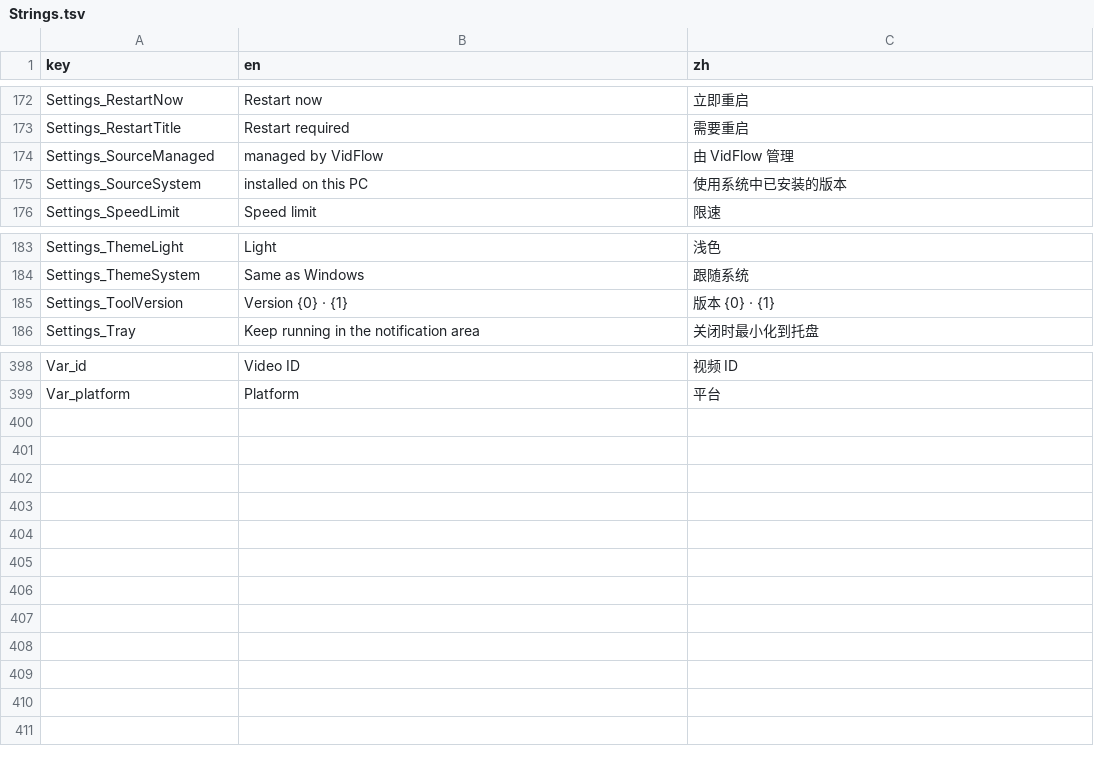
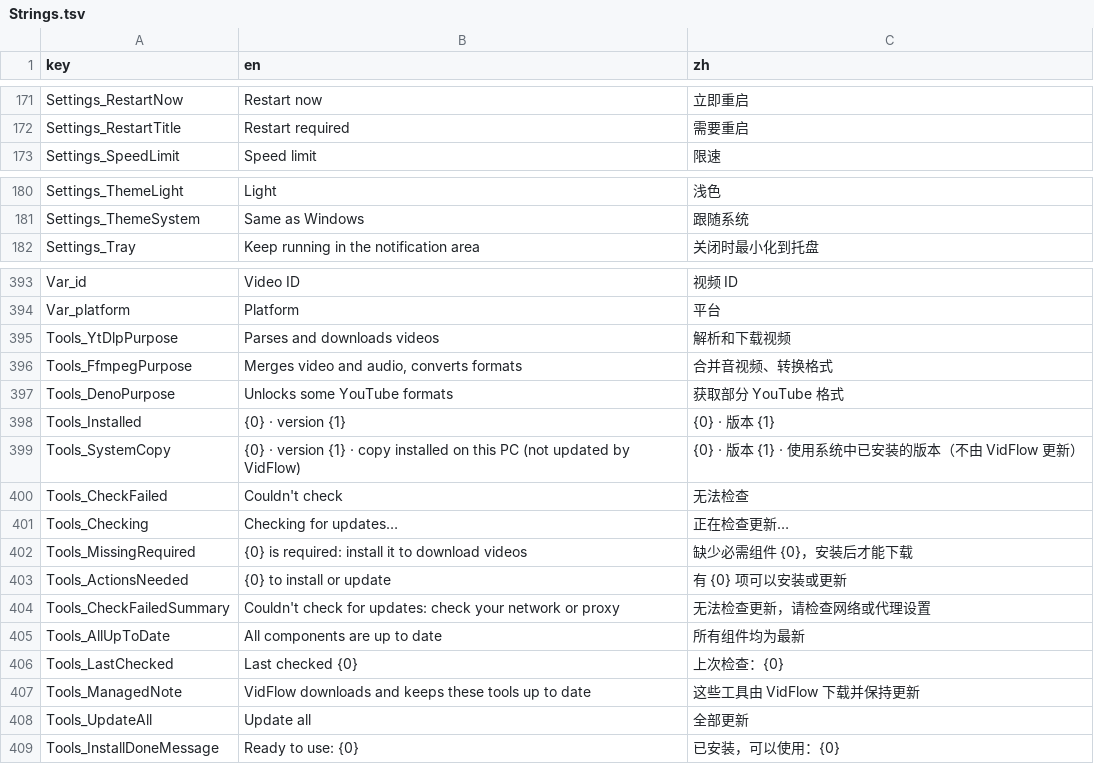
Before and after one commit to Magicherry/VidFlow, a TSV file: VidFlow.Core/Localization/Strings.tsv, drawn as a sheet; only a part is shown, gaps mark what is left out; the diff covers the shown part only.

```diff
--- a/VidFlow.Core/Localization/Strings.tsv
+++ b/VidFlow.Core/Localization/Strings.tsv
@@ -173,4 +172,2 @@ Settings_RestartNow	Restart now	立即重启
 Settings_RestartTitle	Restart required	需要重启
-Settings_SourceManaged	managed by VidFlow	由 VidFlow 管理
-Settings_SourceSystem	installed on this PC	使用系统中已安装的版本
 Settings_SpeedLimit	Speed limit	限速
@@ -184,3 +181,2 @@ Settings_ThemeLight	Light	浅色
 Settings_ThemeSystem	Same as Windows	跟随系统
-Settings_ToolVersion	Version {0} · {1}	版本 {0} · {1}
 Settings_Tray	Keep running in the notification area	关闭时最小化到托盘
@@ -399 +394,16 @@ Var_id	Video ID	视频 ID
 Var_platform	Platform	平台
+Tools_YtDlpPurpose	Parses and downloads videos	解析和下载视频
+Tools_FfmpegPurpose	Merges video and audio, converts formats	合并音视频、转换格式
+Tools_DenoPurpose	Unlocks some YouTube formats	获取部分 YouTube 格式
+Tools_Installed	{0} · version {1}	{0} · 版本 {1}
+Tools_SystemCopy	{0} · version {1} · copy installed on this PC (not updated by VidFlow)	{0} · 版本 {1} · 使用系统中已安装的版本（不由 VidFlow 更新）
+Tools_CheckFailed	Couldn't check	无法检查
+Tools_Checking	Checking for updates…	正在检查更新…
+Tools_MissingRequired	{0} is required: install it to download videos	缺少必需组件 {0}，安装后才能下载
+Tools_ActionsNeeded	{0} to install or update	有 {0} 项可以安装或更新
+Tools_CheckFailedSummary	Couldn't check for updates: check your network or proxy	无法检查更新，请检查网络或代理设置
+Tools_AllUpToDate	All components are up to date	所有组件均为最新
+Tools_LastChecked	Last checked {0}	上次检查：{0}
+Tools_ManagedNote	VidFlow downloads and keeps these tools up to date	这些工具由 VidFlow 下载并保持更新
+Tools_UpdateAll	Update all	全部更新
+Tools_InstallDoneMessage	Ready to use: {0}	已安装，可以使用：{0}
```
Also changed, not shown: 2 removed rows and 2 edited cells elsewhere in this file, 5 other files.
